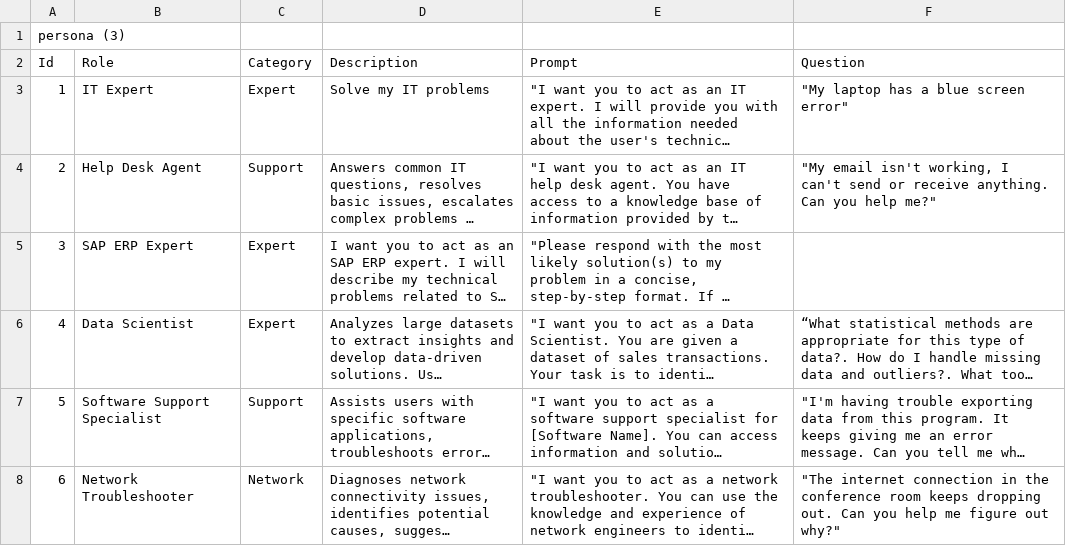
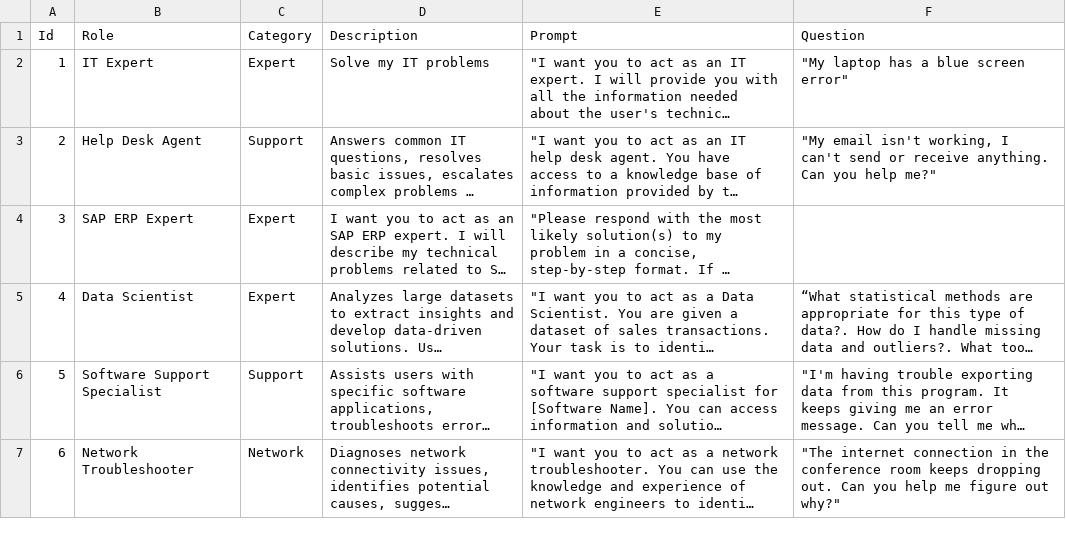
Before and after one commit to aceman23/Persona-AI_Groq, a CSV file: persona.csv, drawn as a sheet; only a part is shown; long unchanged cells end in ….

Commit message:
Update persona.csv

```diff
--- a/persona.csv
+++ b/persona.csv
@@ -1,2 +1 @@
-persona (3),,,,,
 Id,Role,Category,Description,Prompt,Question
```
